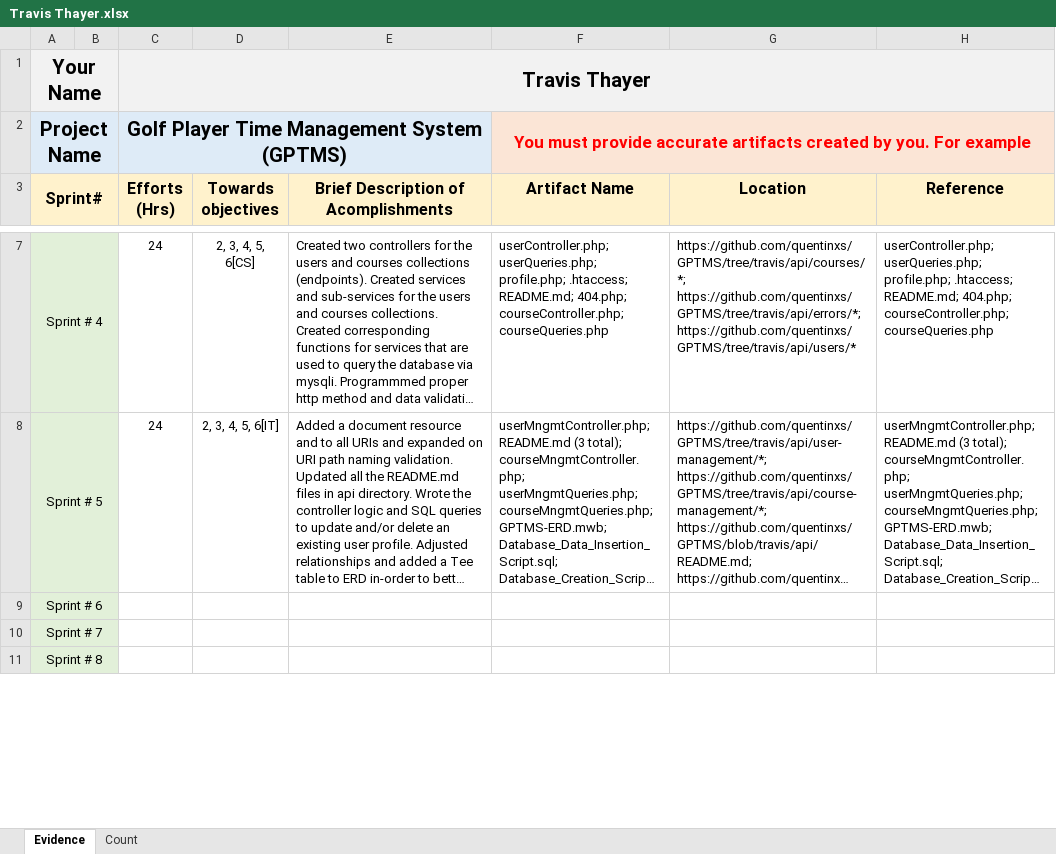
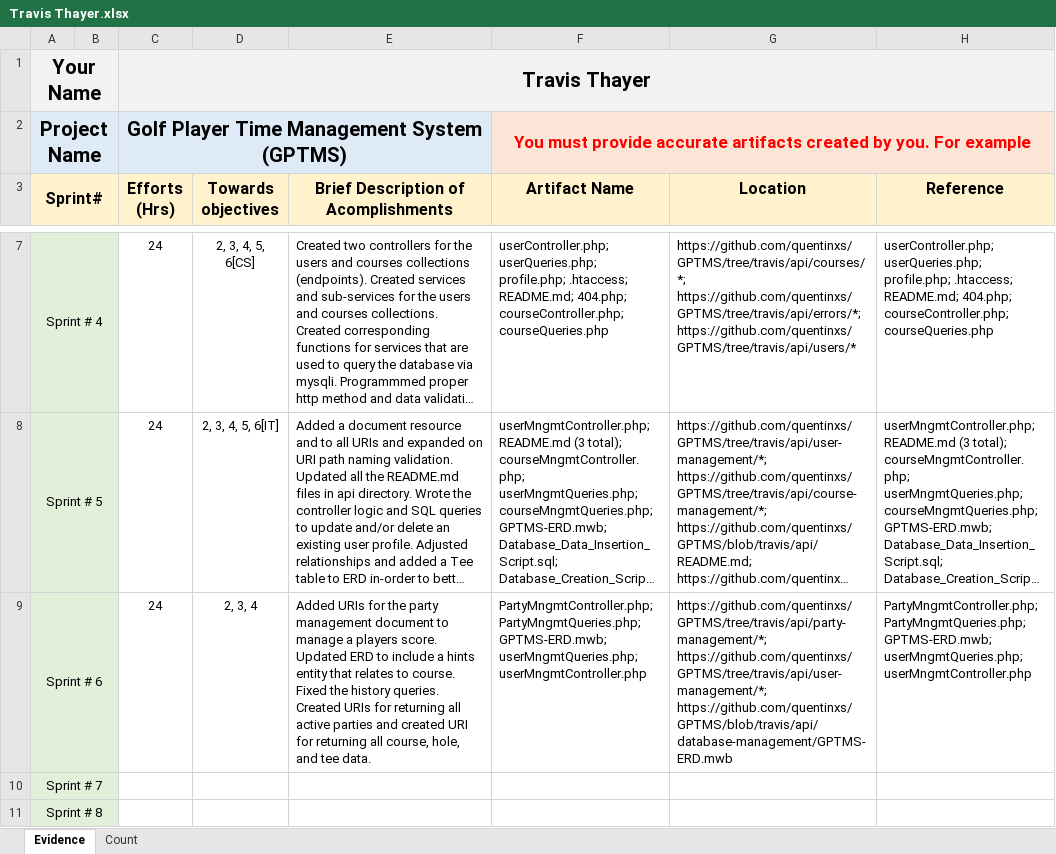
Before and after one commit to ON3B3AN/GPTMS, an Excel workbook: docs/efforts/Travis Thayer.xlsx, sheet Evidence, drawn as a sheet; only a part is shown, gaps mark what is left out; long unchanged cells end in …; values as stored, in another font and other column widths than the file's, no borders; the diff names each change by its address in the sheet, - before the commit and + after, or states it on an @@ line.

Commit message:
Update work effort log

```diff
--- a/docs/efforts/Travis Thayer.xlsx (sheet Evidence)
+++ b/docs/efforts/Travis Thayer.xlsx (sheet Evidence)
-C9 (Efforts (Hrs)): (empty)
+C9 (Efforts (Hrs)): 24
-D9 (Towards objectives): (empty)
+D9 (Towards objectives): 2, 3, 4
-E9: (empty)
+E9: Added URIs for the party management document to manage a players score. Updated ERD to include a hints entity that relates to course. Fixed the history queries. Created URIs for returning all active parties and created URI for returning all course, hole, and tee data.
-F9 (Artifact Name): (empty)
+F9 (Artifact Name): PartyMngmtController.php; PartyMngmtQueries.php; GPTMS-ERD.mwb; userMngmtQueries.php; userMngmtController.php
-G9 (Location): (empty)
+G9 (Location): https://github.com/quentinxs/GPTMS/tree/travis/api/party-management/*; https://github.com/quentinxs/GPTMS/tree/travis/api/user-management/*; https://github.com/quentinxs/GPTMS/blob/travis/api/database-management/GPTMS-ERD.mwb
-H9 (Reference): (empty)
+H9 (Reference): PartyMngmtController.php; PartyMngmtQueries.php; GPTMS-ERD.mwb; userMngmtQueries.php; userMngmtController.php
```
Also changed, not shown: sheet Count.
